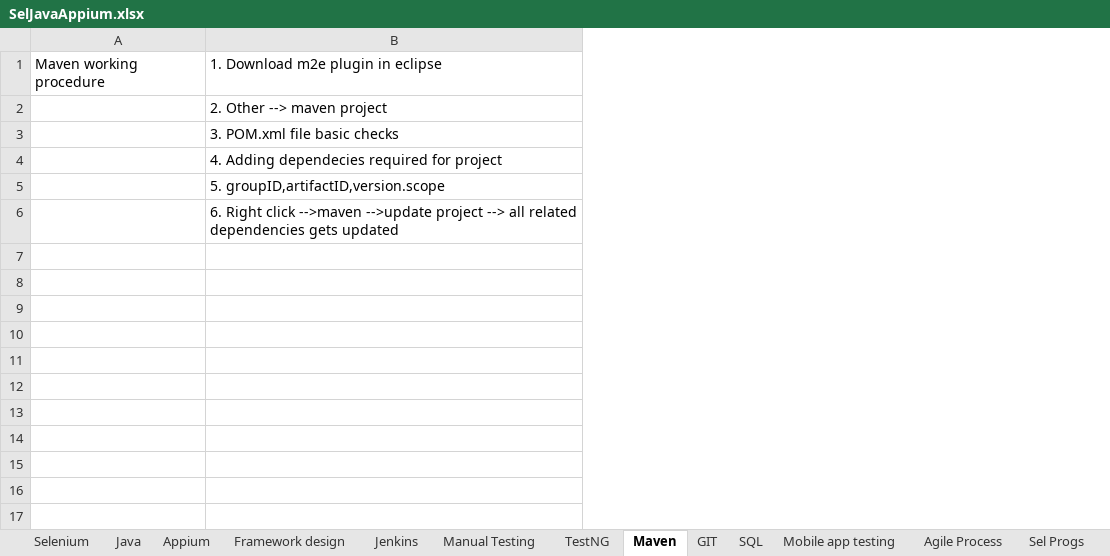
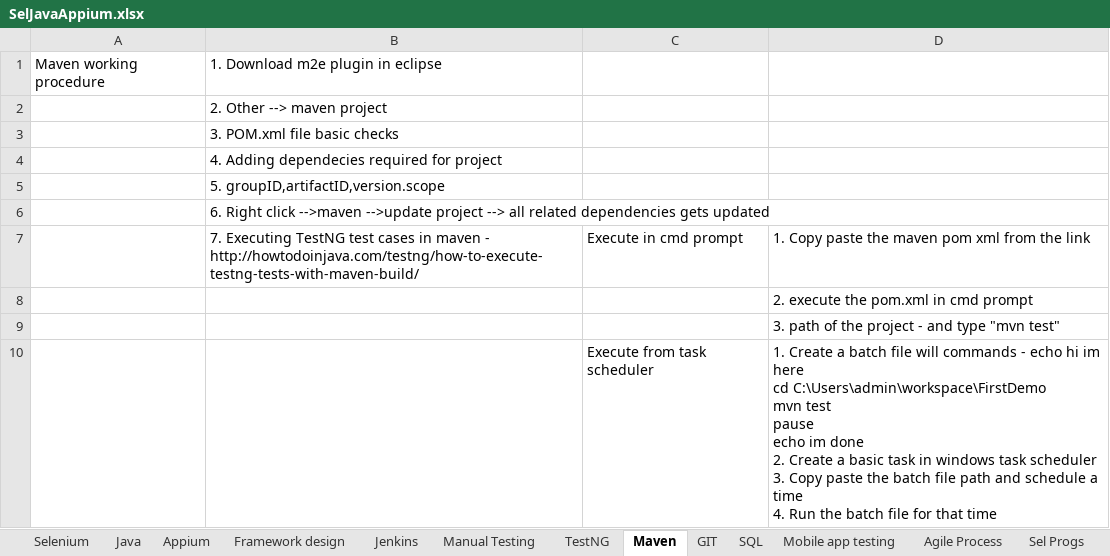
Before and after one commit to nikhilg37/AppiumLearning, an Excel workbook: SelJavaAppium.xlsx, sheet Maven, drawn as a sheet; values as stored, in another font and other column widths than the file's, no borders; ↵ is a line break in a cell; the diff names each change by its address in the sheet, - before the commit and + after, or states it on an @@ line.

Commit message:
task scheduler

```diff
--- a/SelJavaAppium.xlsx (sheet Maven)
+++ b/SelJavaAppium.xlsx (sheet Maven)
+column C, empty
+column D, empty
+row 7:  | 7. Executing TestNG test cases in maven - http://howtodoinjava.com/testng/how-to-execute-testng-tests-with-maven-build/ | Execute in cmd prompt | 1. Copy paste the maven pom xml from the link
+row 8:  |  |  | 2. execute the pom.xml in cmd prompt
+row 9:  |  |  | 3. path of the project - and type "mvn test"
+row 10:  |  | Execute from task scheduler | 1. Create a batch file will commands - echo hi im here ↵ cd C:\Users\admin\workspace\FirstDemo ↵ mvn test ↵ pause ↵ echo im done ↵ 2. Create a basic task in windows task scheduler ↵ 3. Copy paste the batch file path and schedule a time ↵ 4. Run the batch file for that time
```
